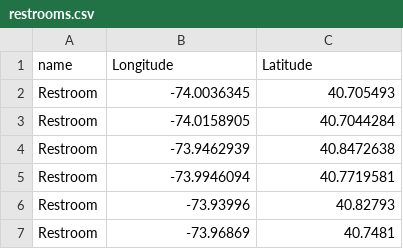
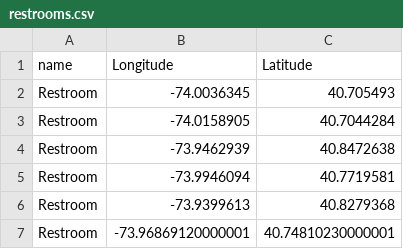
Before and after one commit to chezseashell/BikeLoopChart, a CSV file: restrooms.csv, drawn as a sheet.

```diff
--- a/restrooms.csv
+++ b/restrooms.csv
@@ -5,3 +5,3 @@ Restroom,-73.9462939,40.8472638
 Restroom,-73.9946094,40.7719581
-Restroom,-73.93996,40.82793
-Restroom,-73.96869,40.7481
+Restroom,-73.9399613,40.8279368
+Restroom,-73.96869120000001,40.74810230000001
```
Also changed, not shown: ManhattanPOI.csv, cleaned_poi.csv, 11 other files.
